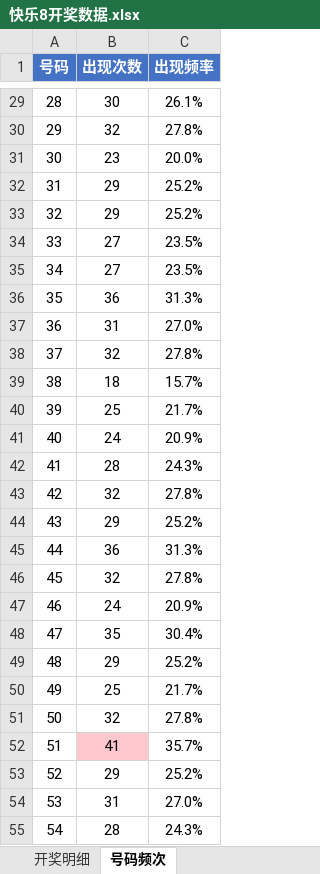
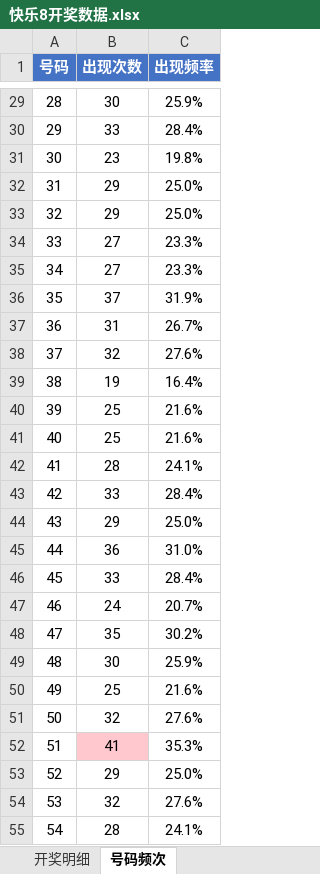
Before and after one commit to Ting-1127/kl8, an Excel workbook: 快乐8开奖数据.xlsx, sheet 号码频次, drawn as a sheet; only a part is shown, gaps mark what is left out; values as stored, in another font and other column widths than the file's, no borders; the diff covers the shown part only; the diff names each change by its address in the sheet, - before the commit and + after, or states it on an @@ line.

```diff
--- a/快乐8开奖数据.xlsx (sheet 号码频次)
+++ b/快乐8开奖数据.xlsx (sheet 号码频次)
-C29 (出现频率): 26.1%
+C29 (出现频率): 25.9%
-B30 (出现次数): 32
+B30 (出现次数): 33
-C30 (出现频率): 27.8%
+C30 (出现频率): 28.4%
-C31 (出现频率): 20.0%
+C31 (出现频率): 19.8%
-C32:C33 (出现频率): 25.2%
+C32:C33 (出现频率): 25.0%
-C34:C35 (出现频率): 23.5%
+C34:C35 (出现频率): 23.3%
-B36 (出现次数): 36
+B36 (出现次数): 37
-C36 (出现频率): 31.3%
+C36 (出现频率): 31.9%
-C37 (出现频率): 27.0%
+C37 (出现频率): 26.7%
-C38 (出现频率): 27.8%
+C38 (出现频率): 27.6%
-B39 (出现次数): 18
+B39 (出现次数): 19
-C39 (出现频率): 15.7%
+C39 (出现频率): 16.4%
-C40 (出现频率): 21.7%
+C40 (出现频率): 21.6%
-B41 (出现次数): 24
+B41 (出现次数): 25
-C41 (出现频率): 20.9%
+C41 (出现频率): 21.6%
-C42 (出现频率): 24.3%
+C42 (出现频率): 24.1%
-B43 (出现次数): 32
+B43 (出现次数): 33
-C43 (出现频率): 27.8%
+C43 (出现频率): 28.4%
-C44 (出现频率): 25.2%
+C44 (出现频率): 25.0%
-C45 (出现频率): 31.3%
+C45 (出现频率): 31.0%
-B46 (出现次数): 32
+B46 (出现次数): 33
-C46 (出现频率): 27.8%
+C46 (出现频率): 28.4%
-C47 (出现频率): 20.9%
+C47 (出现频率): 20.7%
-C48 (出现频率): 30.4%
+C48 (出现频率): 30.2%
-B49 (出现次数): 29
+B49 (出现次数): 30
-C49 (出现频率): 25.2%
+C49 (出现频率): 25.9%
-C50 (出现频率): 21.7%
+C50 (出现频率): 21.6%
-C51 (出现频率): 27.8%
+C51 (出现频率): 27.6%
-C52 (出现频率): 35.7%
+C52 (出现频率): 35.3%
-C53 (出现频率): 25.2%
+C53 (出现频率): 25.0%
-B54 (出现次数): 31
+B54 (出现次数): 32
-C54 (出现频率): 27.0%
+C54 (出现频率): 27.6%
-C55 (出现频率): 24.3%
+C55 (出现频率): 24.1%
```
Also changed, not shown: 65 edited cells elsewhere in this sheet, sheet 开奖明细, 1 other file.
